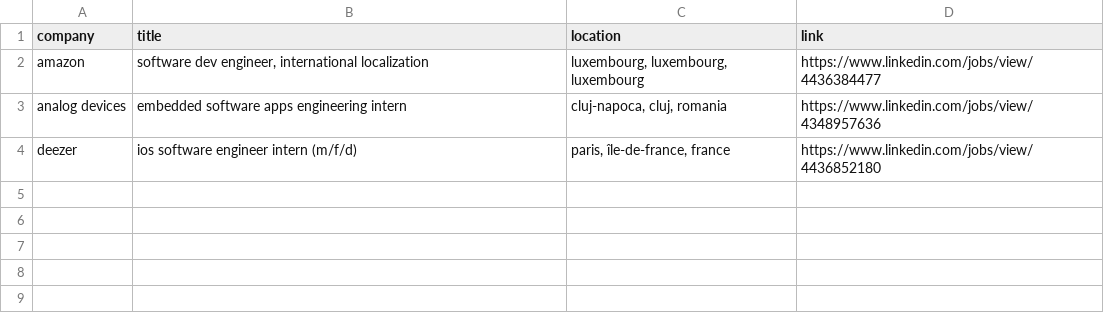
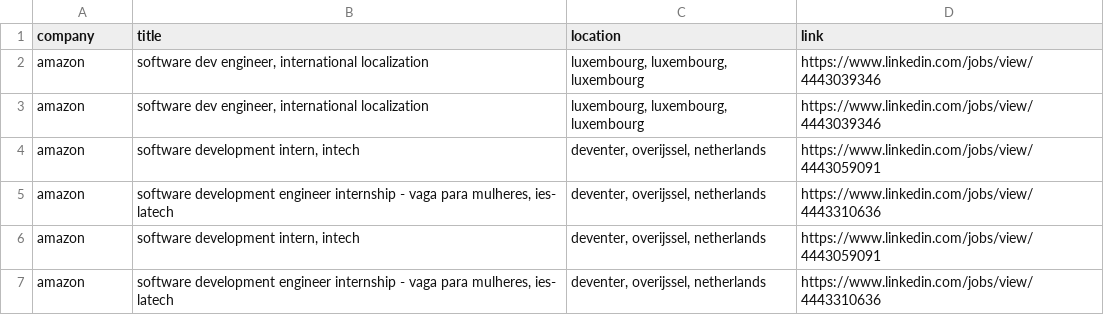
Before and after one commit to LorenzoLaCorte/internship-scraper, a CSV file: output/output-internships/filtered_results.csv, drawn as a sheet.

```diff
--- a/output/output-internships/filtered_results.csv
+++ b/output/output-internships/filtered_results.csv
@@ -1,4 +1,7 @@
 company|title|location|link
-amazon|software dev engineer, international localization|luxembourg, luxembourg, luxembourg|https://www.linkedin.com/jobs/view/4436384477
-analog devices|embedded software apps engineering intern|cluj-napoca, cluj, romania|https://www.linkedin.com/jobs/view/4348957636
-deezer|ios software engineer intern (m/f/d)|paris, île-de-france, france|https://www.linkedin.com/jobs/view/4436852180
+amazon|software dev engineer, international localization|luxembourg, luxembourg, luxembourg|https://www.linkedin.com/jobs/view/4443039346
+amazon|software dev engineer, international localization|luxembourg, luxembourg, luxembourg|https://www.linkedin.com/jobs/view/4443039346
+amazon|software development intern, intech|deventer, overijssel, netherlands|https://www.linkedin.com/jobs/view/4443059091
+amazon|software development engineer internship - vaga para mulheres, ies- latech|deventer, overijssel, netherlands|https://www.linkedin.com/jobs/view/4443310636
+amazon|software development intern, intech|deventer, overijssel, netherlands|https://www.linkedin.com/jobs/view/4443059091
+amazon|software development engineer internship - vaga para mulheres, ies- latech|deventer, overijssel, netherlands|https://www.linkedin.com/jobs/view/4443310636
```
Also changed, not shown: 2 other files.
